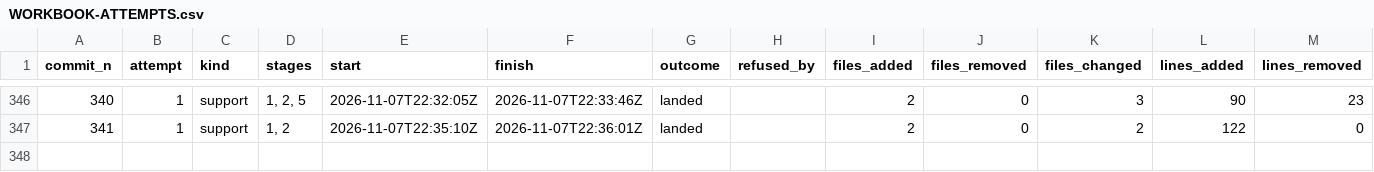
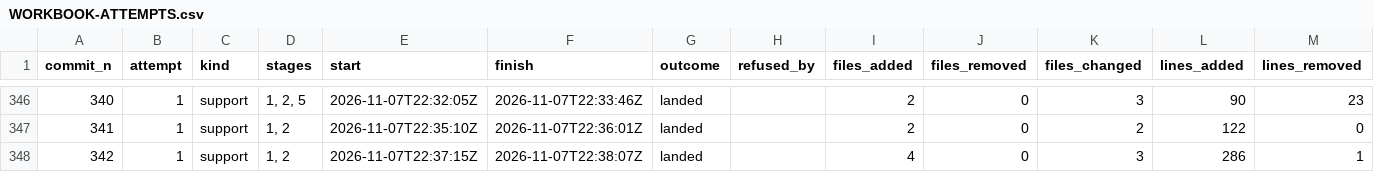
Before and after one commit to umbgtt10/ibft_unattended_overhaul_experiment, a CSV file: WORKBOOK-ATTEMPTS.csv, drawn as a sheet; only a part is shown, gaps mark what is left out.

```diff
--- a/WORKBOOK-ATTEMPTS.csv
+++ b/WORKBOOK-ATTEMPTS.csv
@@ -347 +347,2 @@ commit_n,attempt,kind,stages,start,finish,outcome,refused_by,files_added,files_r
 341,1,support,"1, 2",2026-11-07T22:35:10Z,2026-11-07T22:36:01Z,landed,,2,0,2,122,0
+342,1,support,"1, 2",2026-11-07T22:37:15Z,2026-11-07T22:38:07Z,landed,,4,0,3,286,1
```
Also changed, not shown: WORKBOOK.csv, 1 other file.
